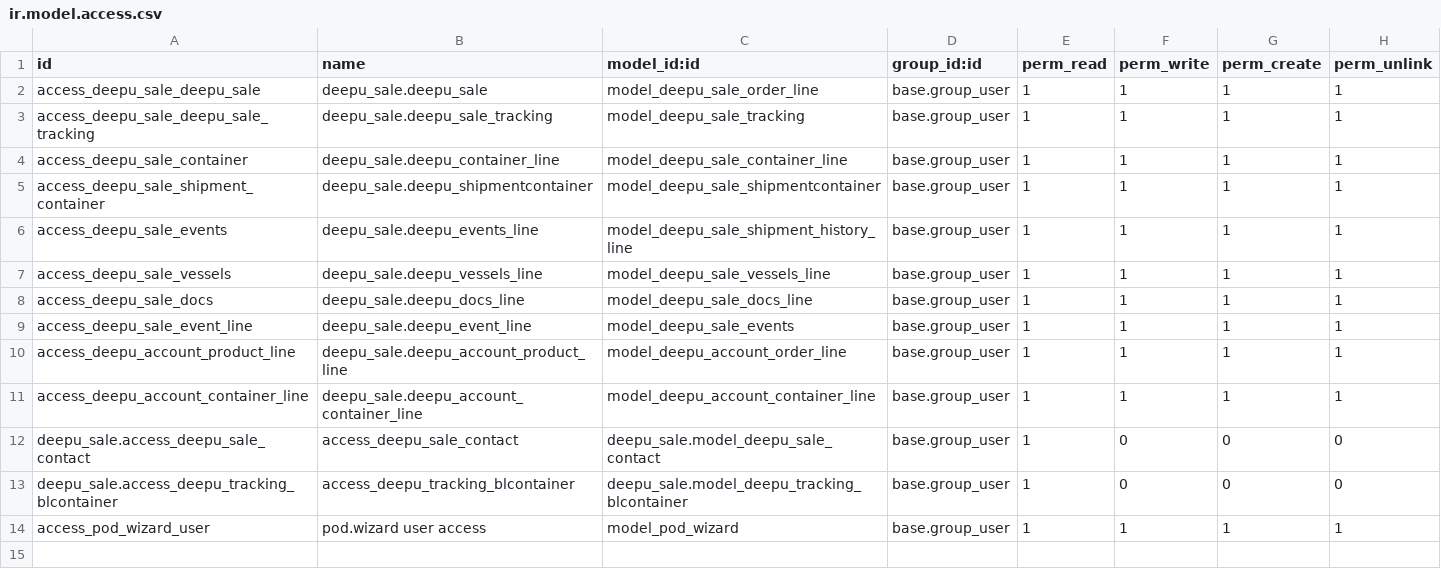
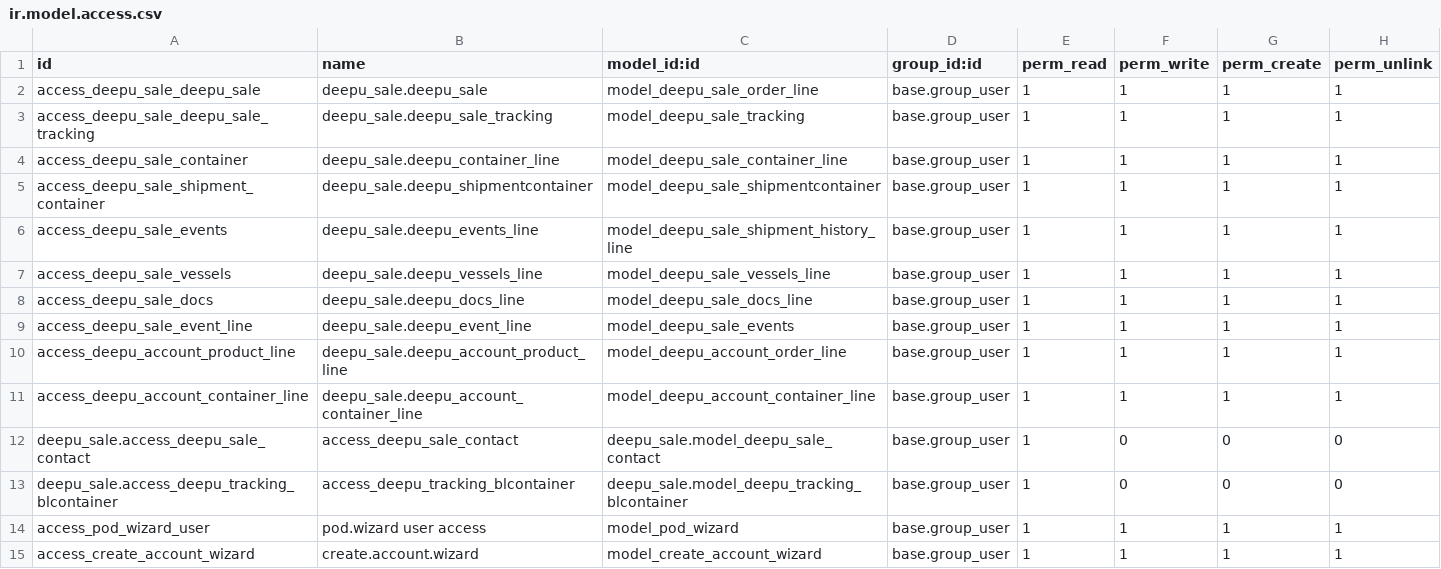
Before and after one commit to dpkrobomad/kuriercrm, a CSV file: security/ir.model.access.csv, drawn as a sheet.

```diff
--- a/security/ir.model.access.csv
+++ b/security/ir.model.access.csv
@@ -14 +14,2 @@ deepu_sale.access_deepu_tracking_blcontainer,access_deepu_tracking_blcontainer,d
 access_pod_wizard_user,pod.wizard user access,model_pod_wizard,base.group_user,1,1,1,1
+access_create_account_wizard,create.account.wizard,model_create_account_wizard,base.group_user,1,1,1,1
```
Also changed, not shown: 14 other files.
